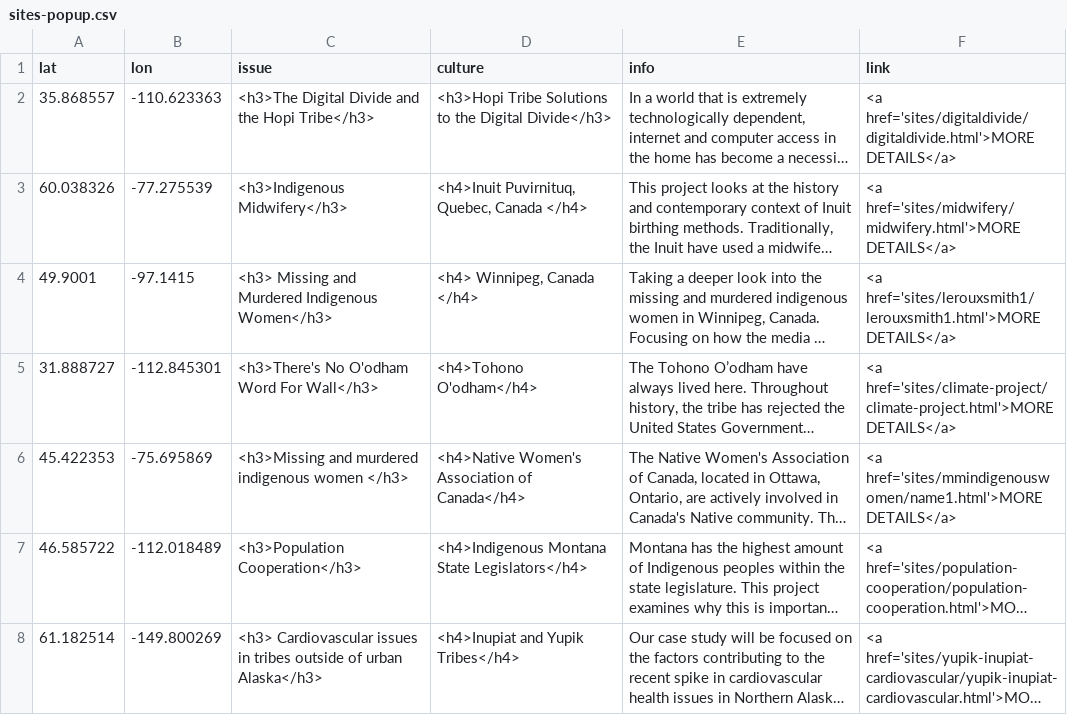
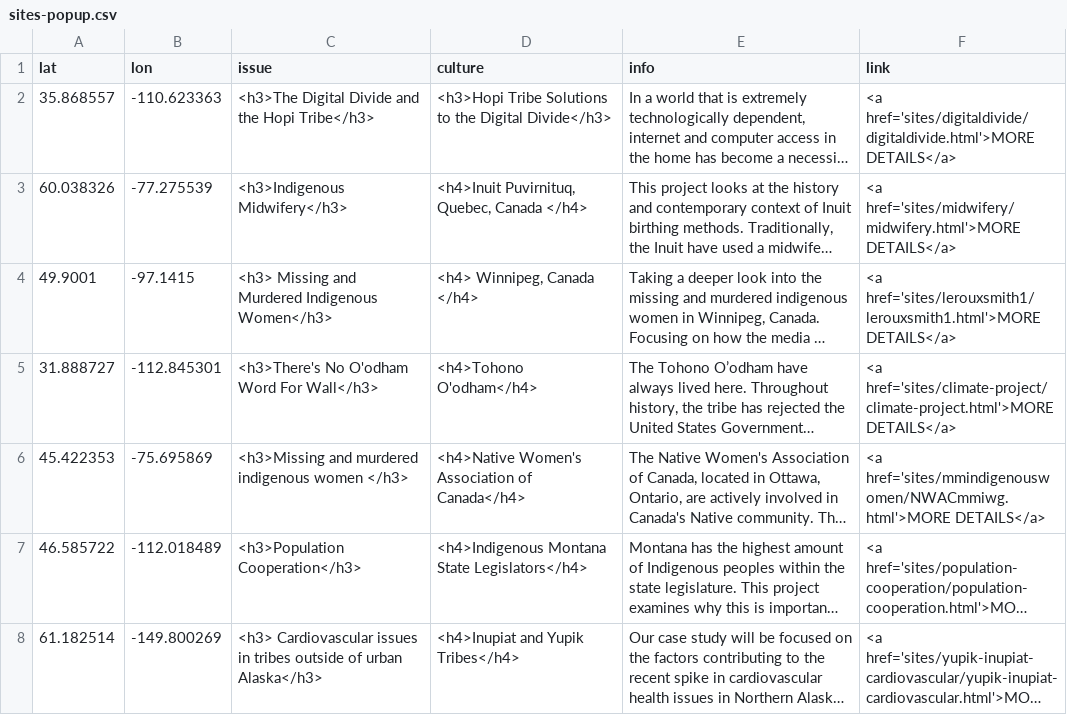
Before and after one commit to msu-anthropology/indian-country-ss20, a CSV file: sites-popup.csv, drawn as a sheet; only a part is shown; long unchanged cells end in …; the diff names each change by its address in the sheet, - before the commit and + after, or states it on an @@ line.

Commit message:
updating csv

```diff
--- a/sites-popup.csv
+++ b/sites-popup.csv
-F6 (link): <a href='sites/mmindigenouswomen/name1.html'>MORE DETAILS</a>
+F6 (link): <a href='sites/mmindigenouswomen/NWACmmiwg.html'>MORE DETAILS</a>
```
